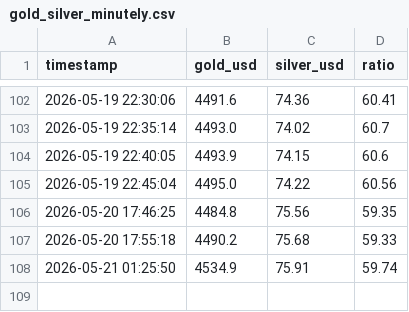
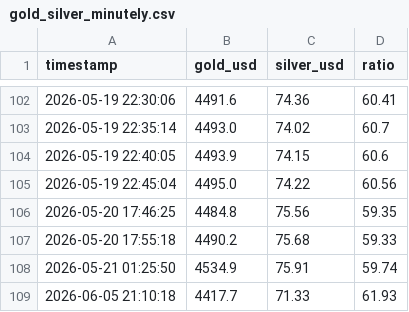
Before and after one commit to tjzzz/futures_trading_ai, a CSV file: data/history/minutely/gold_silver_minutely.csv, drawn as a sheet; only a part is shown, gaps mark what is left out.

```diff
--- a/data/history/minutely/gold_silver_minutely.csv
+++ b/data/history/minutely/gold_silver_minutely.csv
@@ -108 +108,2 @@ timestamp,gold_usd,silver_usd,ratio
 2026-05-21 01:25:50,4534.9,75.91,59.74
+2026-06-05 21:10:18,4417.7,71.33,61.93
```
Also changed, not shown: data/history/daily/dxy.csv, data/history/daily/sp500.csv, 44 other files.
